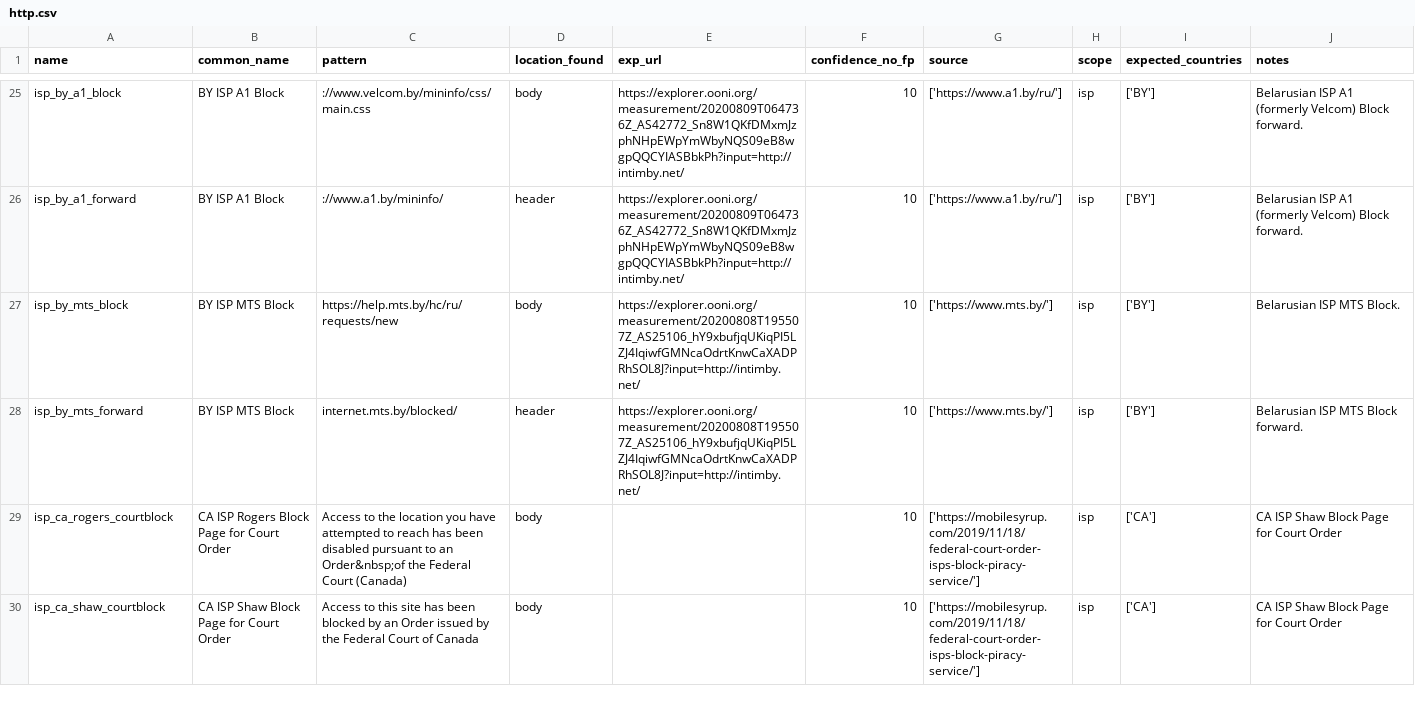
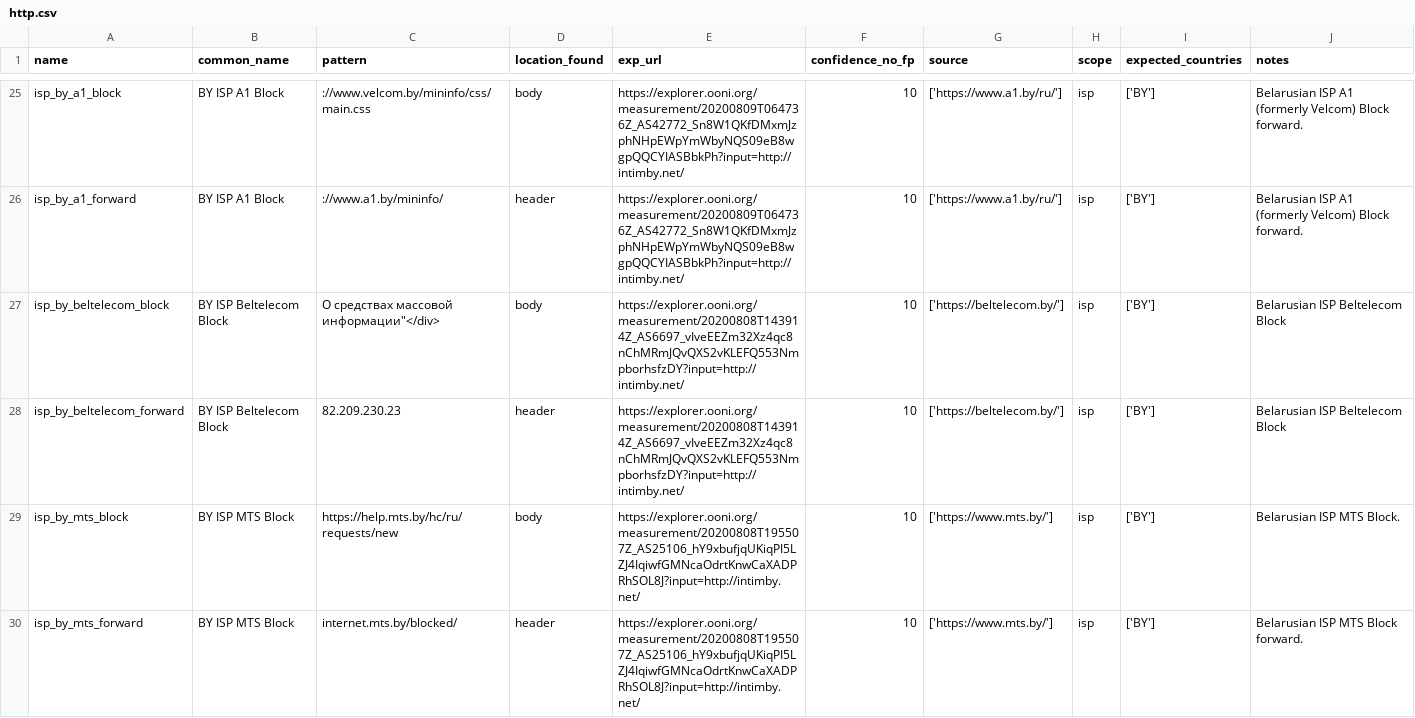
Before and after one commit to citizenlab/filtering-annotations, a CSV file: data/v1/http.csv, drawn as a sheet; only a part is shown, gaps mark what is left out; the shorter side is filled out with more unchanged rows.

Commit message:
added beltelecom block and forward information

```diff
--- a/data/v1/http.csv
+++ b/data/v1/http.csv
@@ -26,2 +26,4 @@ isp_by_a1_block,BY ISP A1 Block,://www.velcom.by/mininfo/css/main.css,body,https
 isp_by_a1_forward,BY ISP A1 Block,://www.a1.by/mininfo/,header,https://explorer.ooni.org/measurement/20200809T064736Z_AS42772_Sn8W1QKfDMxmJzphNHpEWpYmWbyNQS09eB8wgpQQCYIASBbkPh?input=http://intimby.net/,10,['https://www.a1.by/ru/'],isp,['BY'],Belarusian ISP A1 (formerly Velcom) Block forward.
+isp_by_beltelecom_block,BY ISP Beltelecom Block,"О средствах массовой информации""</div>",body,https://explorer.ooni.org/measurement/20200808T143914Z_AS6697_vIveEEZm32Xz4qc8nChMRmJQvQXS2vKLEFQ553NmpborhsfzDY?input=http://intimby.net/,10,['https://beltelecom.by/'],isp,['BY'],Belarusian ISP Beltelecom Block
+isp_by_beltelecom_forward,BY ISP Beltelecom Block,82.209.230.23,header,https://explorer.ooni.org/measurement/20200808T143914Z_AS6697_vIveEEZm32Xz4qc8nChMRmJQvQXS2vKLEFQ553NmpborhsfzDY?input=http://intimby.net/,10,['https://beltelecom.by/'],isp,['BY'],Belarusian ISP Beltelecom Block
 isp_by_mts_block,BY ISP MTS Block,https://help.mts.by/hc/ru/requests/new,body,https://explorer.ooni.org/measurement/20200808T195507Z_AS25106_hY9xbufjqUKiqPI5LZJ4IqiwfGMNcaOdrtKnwCaXADPRhSOL8J?input=http://intimby.net/,10,['https://www.mts.by/'],isp,['BY'],Belarusian ISP MTS Block.
```
Also changed, not shown: 3 other files.
